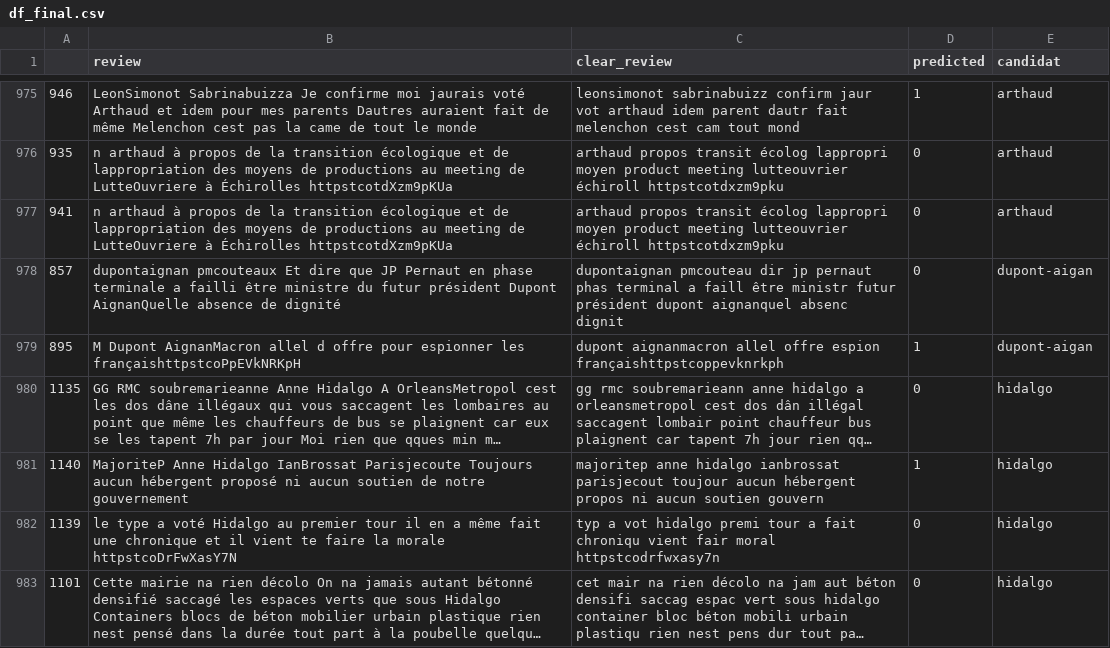
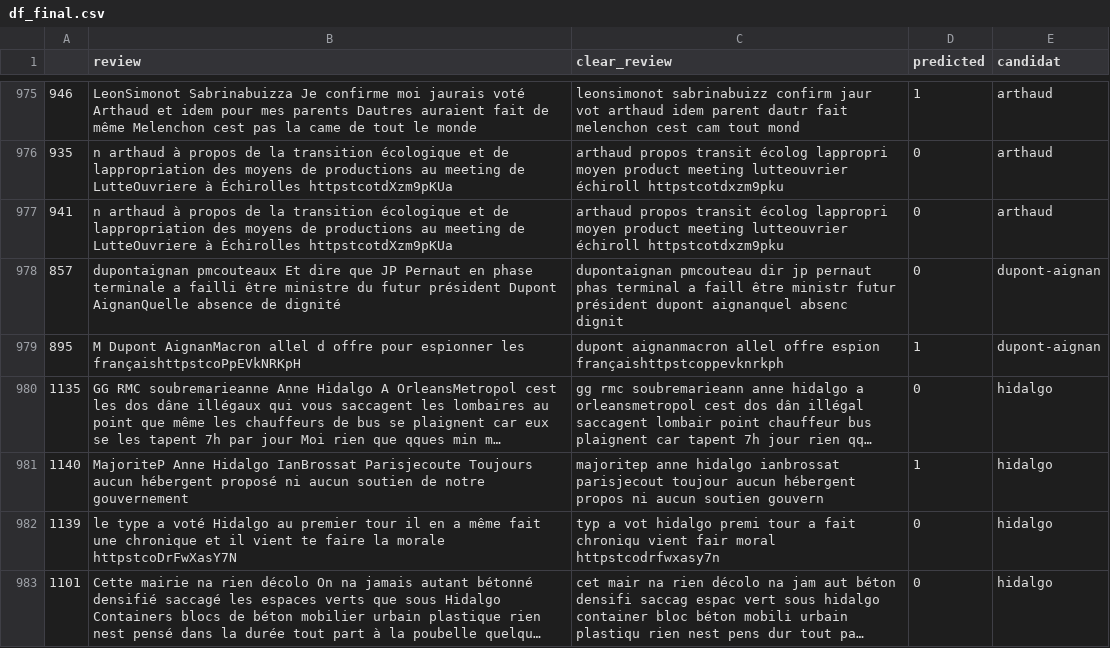
Before and after one commit to LaurentMrl/projetTwitter, a CSV file: nlp/csv/df_final.csv, drawn as a sheet; only a part is shown, gaps mark what is left out; long unchanged cells end in …; the diff names each change by its address in the sheet, - before the commit and + after, or states it on an @@ line.

```diff
--- a/nlp/csv/df_final.csv
+++ b/nlp/csv/df_final.csv
-E978:E979 (candidat): dupont-aigan
+E978:E979 (candidat): dupont-aignan
```
Also changed, not shown: 18 other files.
